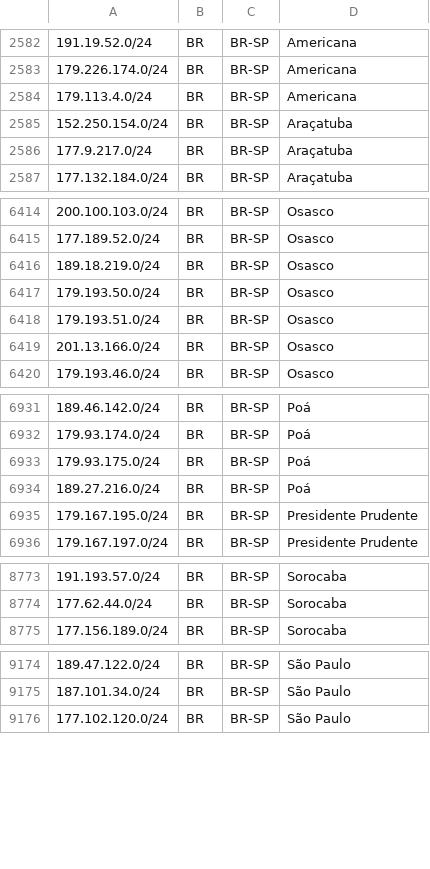
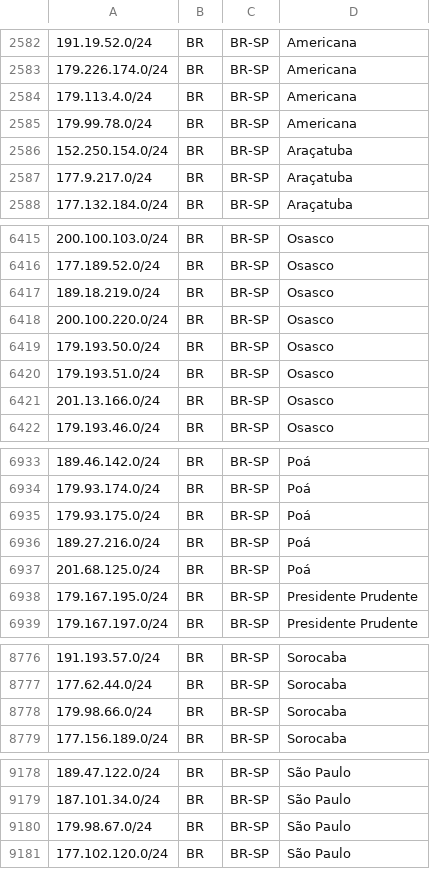
Before and after one commit to baleeiro17/geofeed-vivo, a CSV file: geofeed.csv, drawn as a sheet; only a part is shown, gaps mark what is left out; the diff names each change by its address in the sheet, - before the commit and + after, or states it on an @@ line.

Commit message:
Add files via upload

```diff
--- a/geofeed.csv
+++ b/geofeed.csv
+row 2585: 179.99.78.0/24 | BR | BR-SP | Americana
+row 6418: 200.100.220.0/24 | BR | BR-SP | Osasco
+row 6937: 201.68.125.0/24 | BR | BR-SP | Poá
+row 8778: 179.98.66.0/24 | BR | BR-SP | Sorocaba
+row 9180: 179.98.67.0/24 | BR | BR-SP | São Paulo
```
